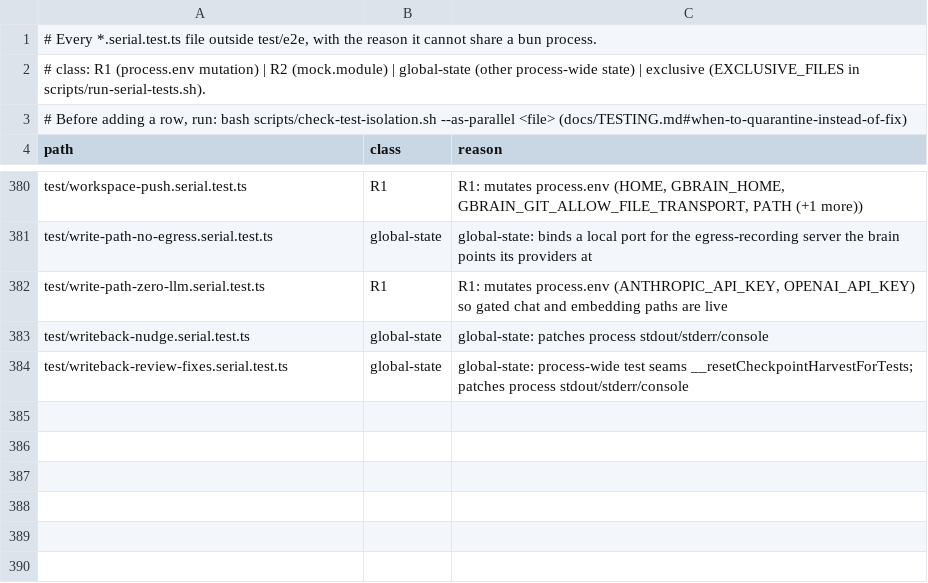
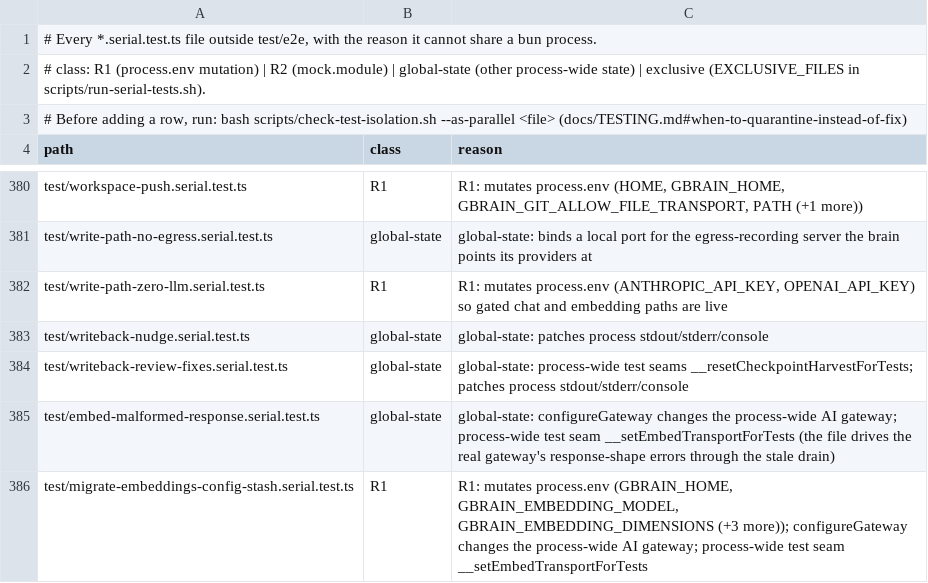
Before and after one commit to xasxcy/gbrain, a TSV file: scripts/serial-files.tsv, drawn as a sheet; only a part is shown, gaps mark what is left out.

```diff
--- a/scripts/serial-files.tsv
+++ b/scripts/serial-files.tsv
@@ -384 +384,3 @@ test/writeback-nudge.serial.test.ts	global-state	global-state: patches process s
 test/writeback-review-fixes.serial.test.ts	global-state	global-state: process-wide test seams __resetCheckpointHarvestForTests; patches process stdout/stderr/console
+test/embed-malformed-response.serial.test.ts	global-state	global-state: configureGateway changes the process-wide AI gateway; process-wide test seam __setEmbedTransportForTests (the file drives the real gateway's response-shape errors through the stale drain)
+test/migrate-embeddings-config-stash.serial.test.ts	R1	R1: mutates process.env (GBRAIN_HOME, GBRAIN_EMBEDDING_MODEL, GBRAIN_EMBEDDING_DIMENSIONS (+3 more)); configureGateway changes the process-wide AI gateway; process-wide test seam __setEmbedTransportForTests
```
Also changed, not shown: scripts/module-size-limits.tsv, 26 other files.
